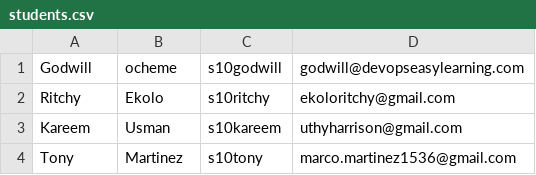
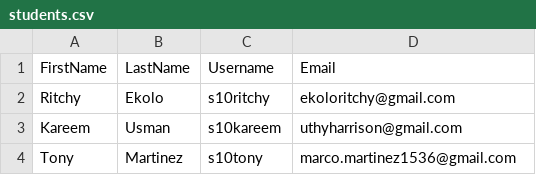
Before and after one commit to s10godwill/sso-user-automation, a CSV file: data/students.csv, drawn as a sheet; only a part is shown.

Commit message:
Update students.csv

```diff
--- a/data/students.csv
+++ b/data/students.csv
@@ -1,2 +1,2 @@
-Godwill,ocheme,s10godwill,godwill@devopseasylearning.com
+FirstName,LastName,Username,Email
 Ritchy,Ekolo,s10ritchy,ekoloritchy@gmail.com
```
